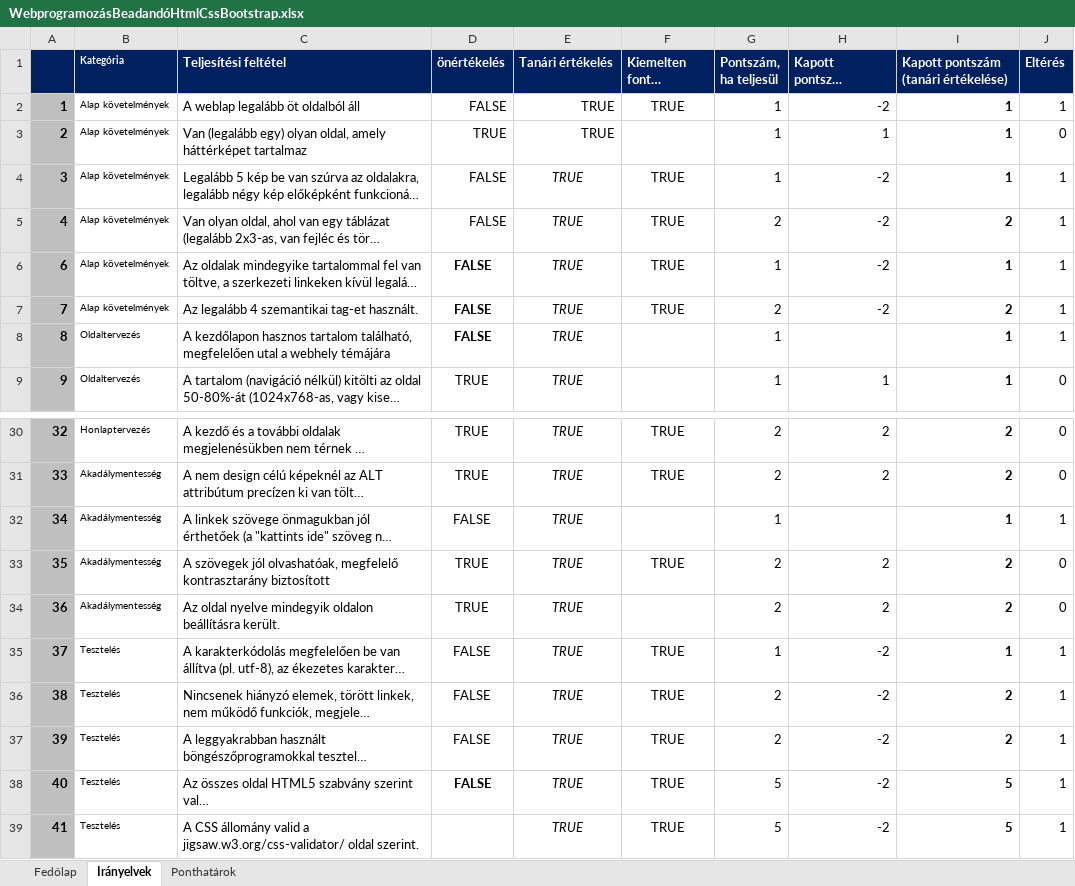
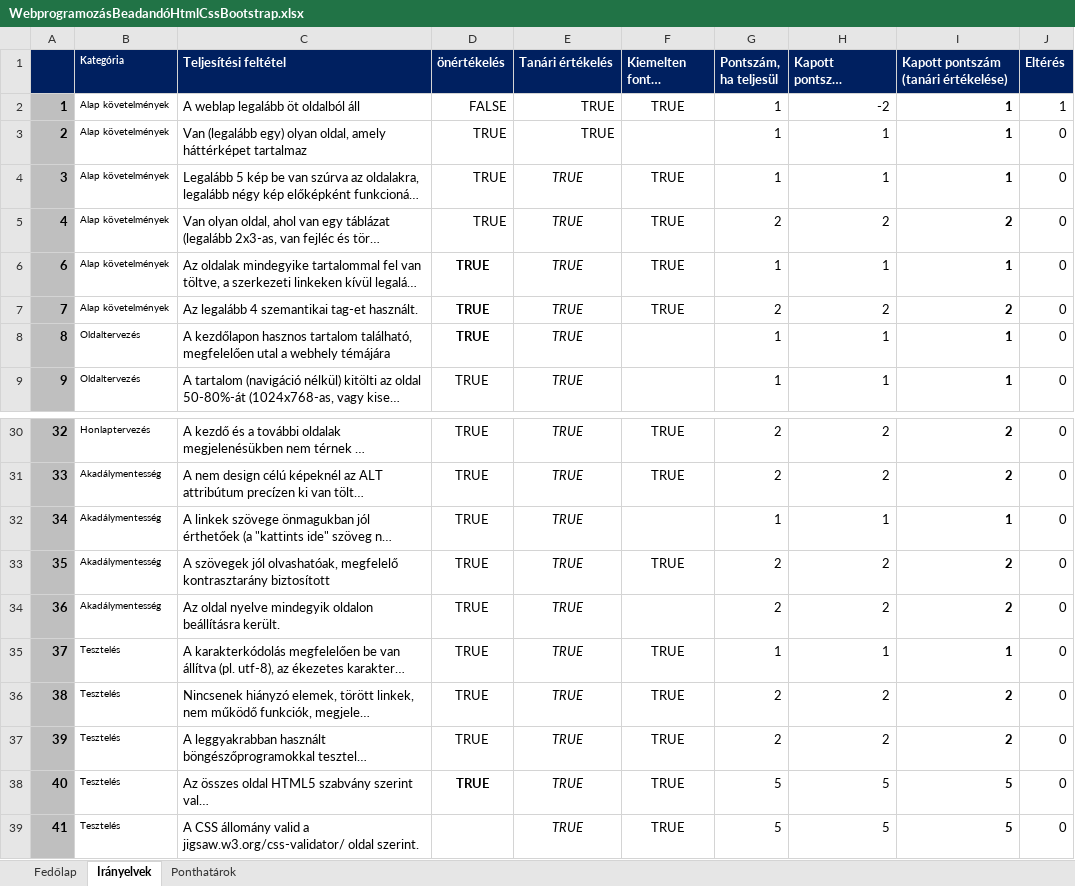
Before and after one commit to BekkerBarnabasCkik/Beadando, an Excel workbook: egyebek/WebprogramozásBeadandóHtmlCssBootstrap.xlsx, sheet Irányelvek, drawn as a sheet; only a part is shown, gaps mark what is left out; long unchanged cells end in …; values as stored, in another font and other column widths than the file's, no borders; charts and pictures and conditional formats not drawn; the diff covers the shown part only; the diff names each change by its address in the sheet, - before the commit and + after, or states it on an @@ line.

```diff
--- a/egyebek/WebprogramozásBeadandóHtmlCssBootstrap.xlsx (sheet Irányelvek)
+++ b/egyebek/WebprogramozásBeadandóHtmlCssBootstrap.xlsx (sheet Irányelvek)
-D4:D8 (önértékelés): FALSE
+D4:D8 (önértékelés): TRUE
-H4 (Kapott pontszám (önértékelés)): -2
+H4 (Kapott pontszám (önértékelés)): 1
-J4:J8 (Eltérés): 1
+J4:J8 (Eltérés): 0
-H5 (Kapott pontszám (önértékelés)): -2
+H5 (Kapott pontszám (önértékelés)): 2
-H6 (Kapott pontszám (önértékelés)): -2
+H6 (Kapott pontszám (önértékelés)): 1
-H7 (Kapott pontszám (önértékelés)): -2
+H7 (Kapott pontszám (önértékelés)): 2
-H8 (Kapott pontszám (önértékelés)): (empty)
+H8 (Kapott pontszám (önértékelés)): 1
-D32 (önértékelés): FALSE
+D32 (önértékelés): TRUE
-H32 (Kapott pontszám (önértékelés)): (empty)
+H32 (Kapott pontszám (önértékelés)): 1
-J32 (Eltérés): 1
+J32 (Eltérés): 0
-D35:D39 (önértékelés): FALSE
+D35:D39 (önértékelés): TRUE
-H35 (Kapott pontszám (önértékelés)): -2
+H35 (Kapott pontszám (önértékelés)): 1
-J35:J39 (Eltérés): 1
+J35:J39 (Eltérés): 0
-H36:H37 (Kapott pontszám (önértékelés)): -2
+H36:H37 (Kapott pontszám (önértékelés)): 2
-H38:H39 (Kapott pontszám (önértékelés)): -2
+H38:H39 (Kapott pontszám (önértékelés)): 5
```
Also changed, not shown: 15 edited cells elsewhere in this sheet, sheet Fedőlap, 29 other files.
